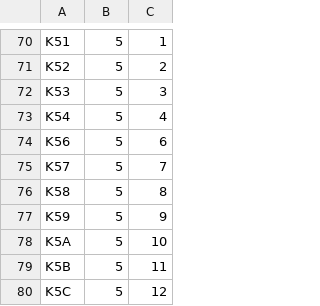
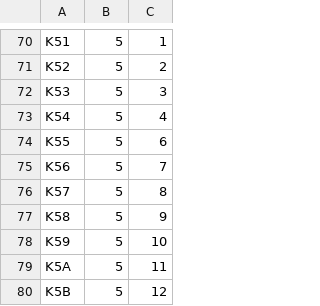
Before and after one commit to pop-os/keyboard-configurator, a CSV file: layouts/system76/launch_alpha_1/layout.csv, drawn as a sheet; only a part is shown, gaps mark what is left out.

Commit message:
Fix launch_alpha_1 logical names

```diff
--- a/layouts/system76/launch_alpha_1/layout.csv
+++ b/layouts/system76/launch_alpha_1/layout.csv
@@ -73,8 +73,8 @@ K53,5,3
 K54,5,4
-K56,5,6
-K57,5,7
-K58,5,8
-K59,5,9
-K5A,5,10
-K5B,5,11
-K5C,5,12
+K55,5,6
+K56,5,7
+K57,5,8
+K58,5,9
+K59,5,10
+K5A,5,11
+K5B,5,12
```
